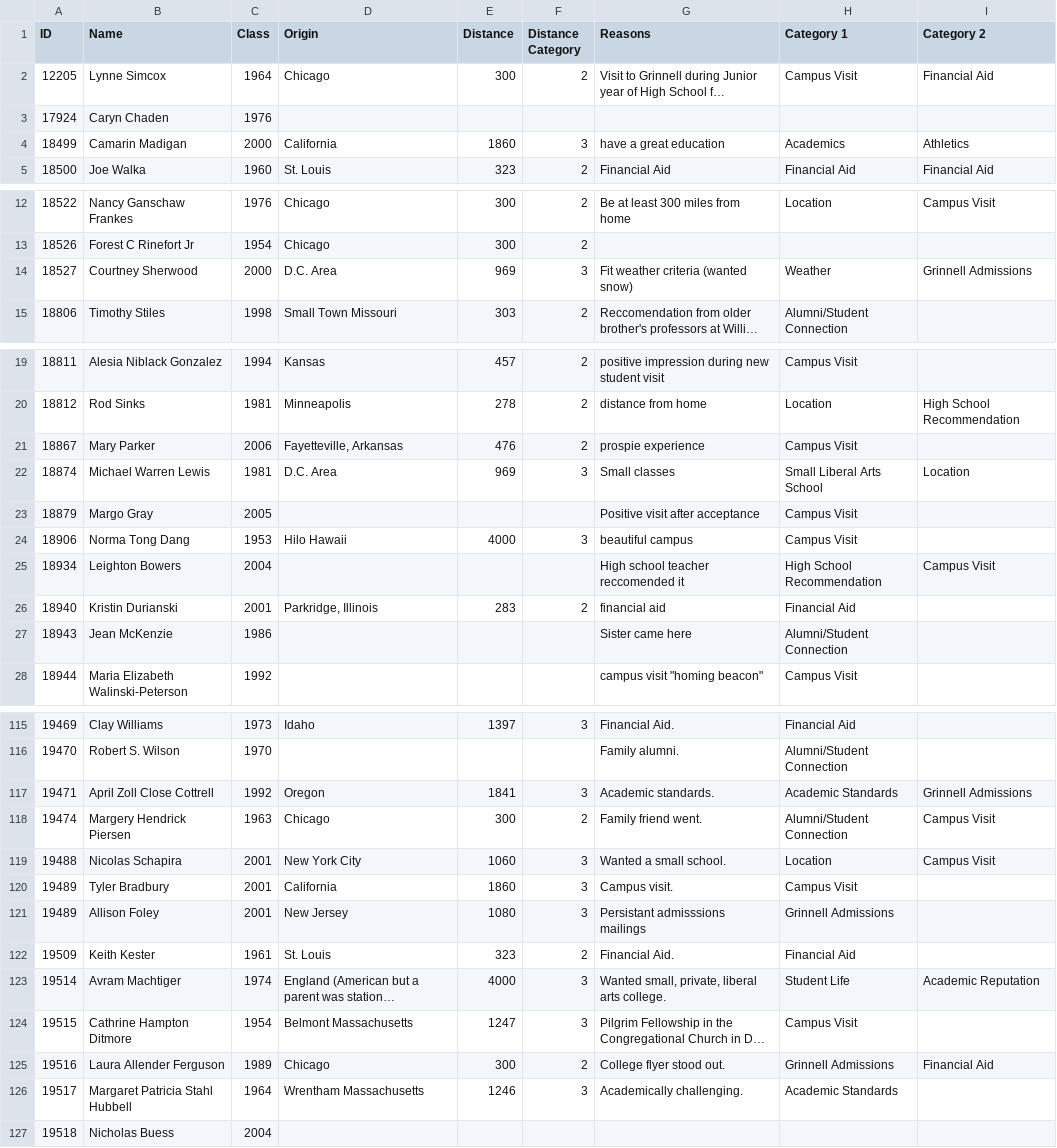
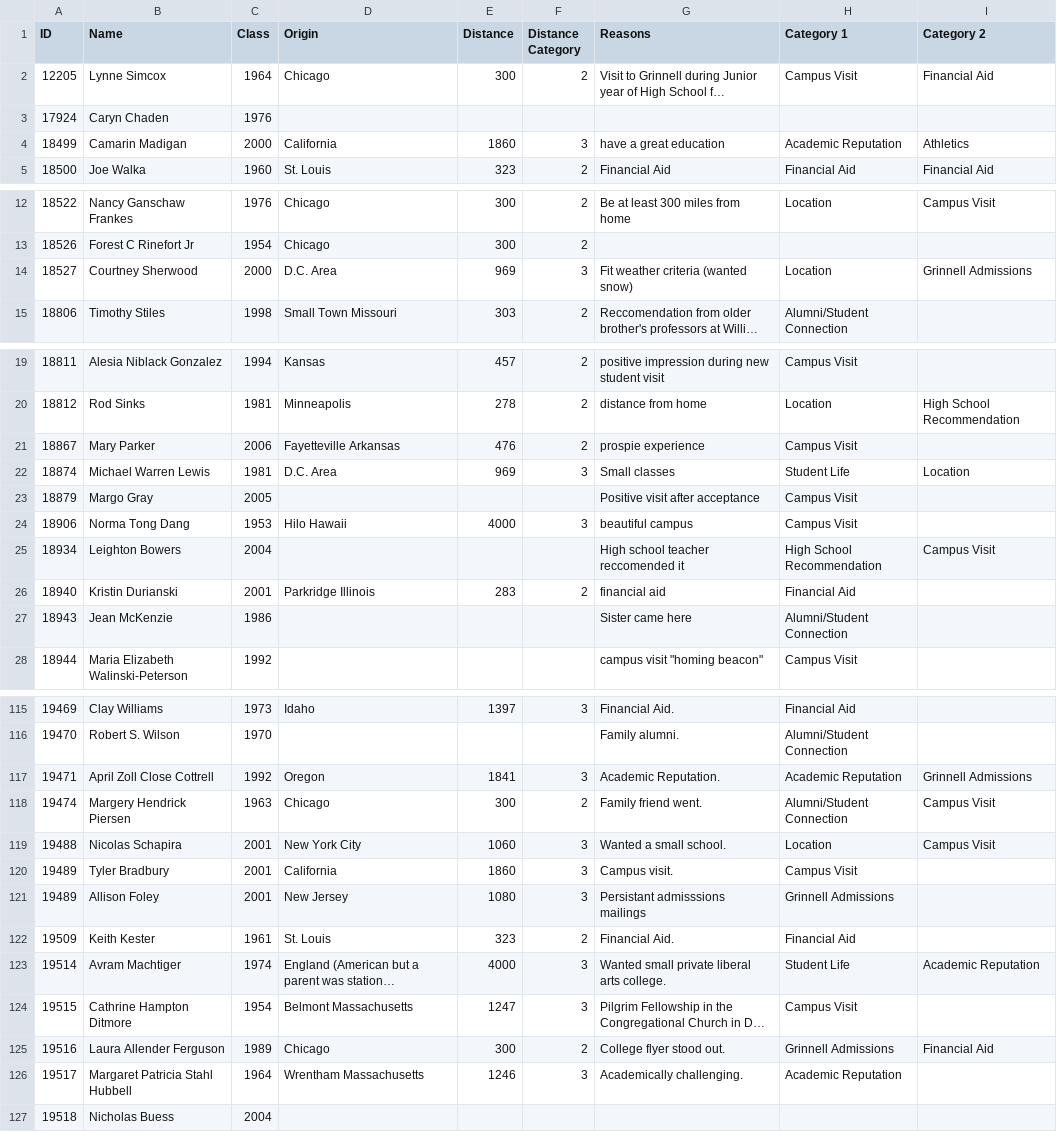
Before and after one commit to philipkiely/why_grinnell_historical, a CSV file: alumni.csv, drawn as a sheet; only a part is shown, gaps mark what is left out; long unchanged cells end in …; the diff covers the shown part only; the diff names each change by its address in the sheet, - before the commit and + after, or states it on an @@ line.

```diff
--- a/alumni.csv
+++ b/alumni.csv
-H4 (Category 1): Academics
+H4 (Category 1): Academic Reputation
-H14 (Category 1): Weather
+H14 (Category 1): Location
-D21 (Origin): Fayetteville, Arkansas
+D21 (Origin): Fayetteville Arkansas
-H22 (Category 1): Small Liberal Arts School
+H22 (Category 1): Student Life
-D26 (Origin): Parkridge, Illinois
+D26 (Origin): Parkridge Illinois
-G117 (Reasons): Academic standards.
+G117 (Reasons): Academic Reputation.
-H117 (Category 1): Academic Standards
+H117 (Category 1): Academic Reputation
-G123 (Reasons): Wanted small, private, liberal arts college.
+G123 (Reasons): Wanted small private liberal arts college.
-H126 (Category 1): Academic Standards
+H126 (Category 1): Academic Reputation
```
Also changed, not shown: 13 edited cells elsewhere in this file, 1 other file.
